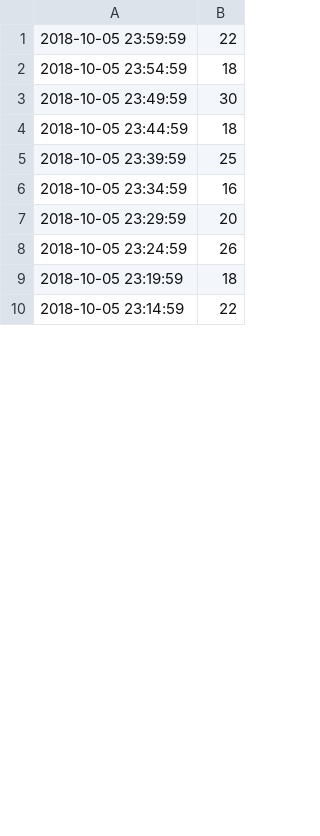
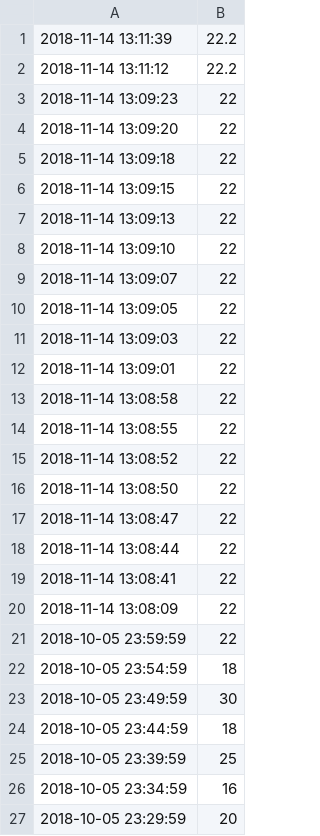
Before and after one commit to JeannotB/AWAIE_project_TAHITI, a CSV file: tahiti/assets/excel/sensor.csv, drawn as a sheet; only a part is shown; the shorter side is filled out with more unchanged rows; the diff covers the shown part only; the diff names each change by its address in the sheet, - before the commit and + after, or states it on an @@ line.

```diff
--- a/tahiti/assets/excel/sensor.csv
+++ b/tahiti/assets/excel/sensor.csv
+row 1: 2018-11-14 13:11:39 | 22.2
+row 2: 2018-11-14 13:11:12 | 22.2
+row 3: 2018-11-14 13:09:23 | 22
+row 4: 2018-11-14 13:09:20 | 22
+row 5: 2018-11-14 13:09:18 | 22
+row 6: 2018-11-14 13:09:15 | 22
+row 7: 2018-11-14 13:09:13 | 22
+row 8: 2018-11-14 13:09:10 | 22
+row 9: 2018-11-14 13:09:07 | 22
+row 10: 2018-11-14 13:09:05 | 22
+row 11: 2018-11-14 13:09:03 | 22
+row 12: 2018-11-14 13:09:01 | 22
+row 13: 2018-11-14 13:08:58 | 22
+row 14: 2018-11-14 13:08:55 | 22
+row 15: 2018-11-14 13:08:52 | 22
+row 16: 2018-11-14 13:08:50 | 22
+row 17: 2018-11-14 13:08:47 | 22
+row 18: 2018-11-14 13:08:44 | 22
+row 19: 2018-11-14 13:08:41 | 22
+row 20: 2018-11-14 13:08:09 | 22
```
Also changed, not shown: 20 removed rows elsewhere in this file, 27 other files.
